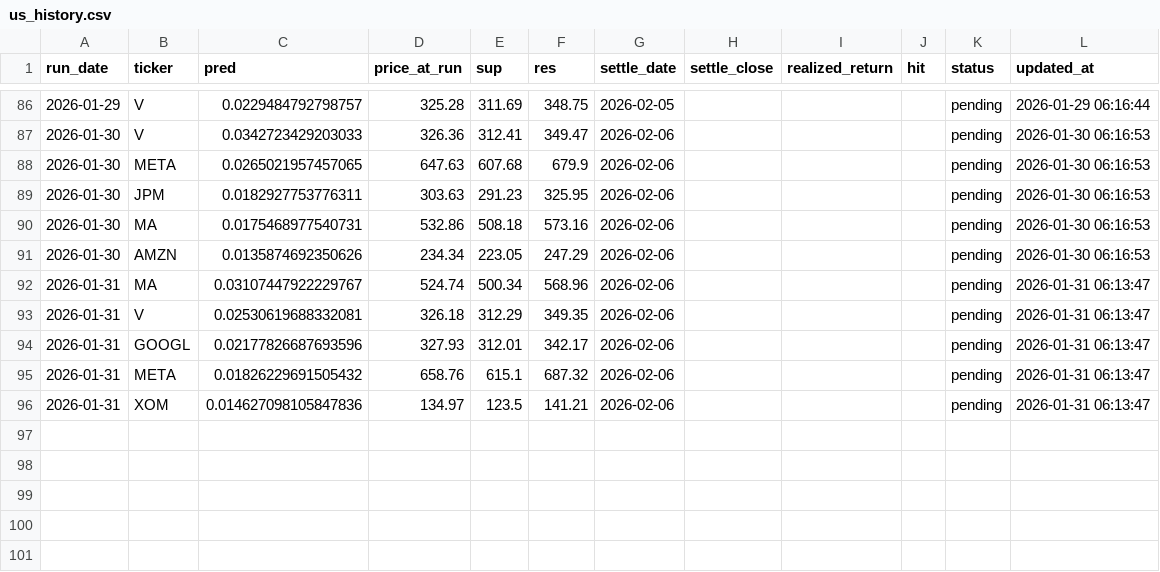
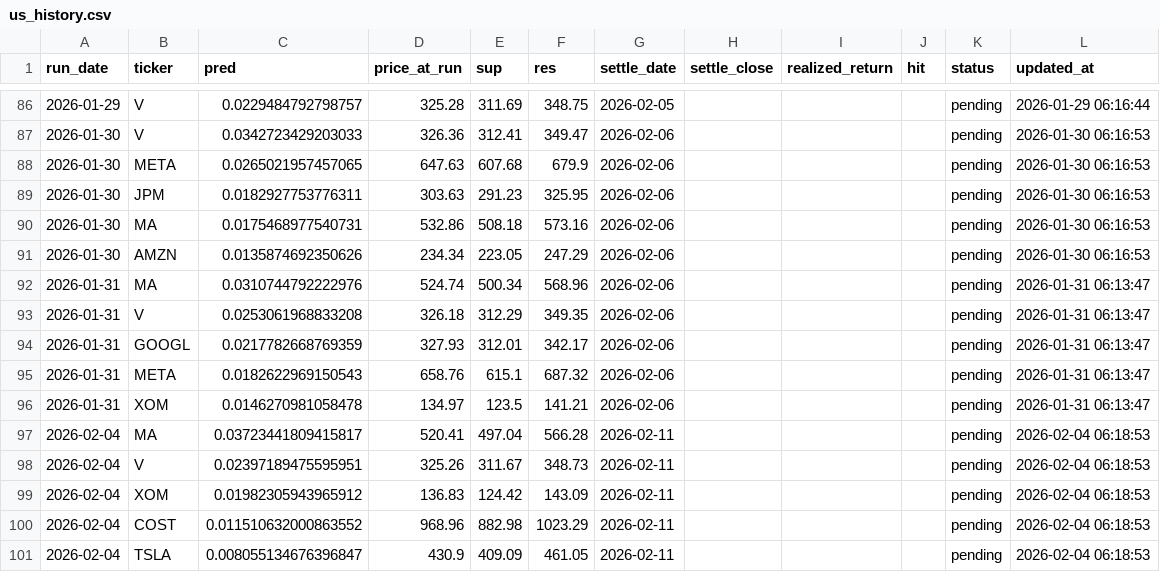
Before and after one commit to chehao0221/US-stock-ai, a CSV file: us_history.csv, drawn as a sheet; only a part is shown, gaps mark what is left out; the diff covers the shown part only.

```diff
--- a/us_history.csv
+++ b/us_history.csv
@@ -91,6 +91,11 @@
 2026-01-30,AMZN,0.0135874692350626,234.34,223.05,247.29,2026-02-06,,,,pending,2026-01-30 06:16:53
-2026-01-31,MA,0.03107447922229767,524.74,500.34,568.96,2026-02-06,,,,pending,2026-01-31 06:13:47
-2026-01-31,V,0.02530619688332081,326.18,312.29,349.35,2026-02-06,,,,pending,2026-01-31 06:13:47
-2026-01-31,GOOGL,0.02177826687693596,327.93,312.01,342.17,2026-02-06,,,,pending,2026-01-31 06:13:47
-2026-01-31,META,0.01826229691505432,658.76,615.1,687.32,2026-02-06,,,,pending,2026-01-31 06:13:47
-2026-01-31,XOM,0.014627098105847836,134.97,123.5,141.21,2026-02-06,,,,pending,2026-01-31 06:13:47
+2026-01-31,MA,0.0310744792222976,524.74,500.34,568.96,2026-02-06,,,,pending,2026-01-31 06:13:47
+2026-01-31,V,0.0253061968833208,326.18,312.29,349.35,2026-02-06,,,,pending,2026-01-31 06:13:47
+2026-01-31,GOOGL,0.0217782668769359,327.93,312.01,342.17,2026-02-06,,,,pending,2026-01-31 06:13:47
+2026-01-31,META,0.0182622969150543,658.76,615.1,687.32,2026-02-06,,,,pending,2026-01-31 06:13:47
+2026-01-31,XOM,0.0146270981058478,134.97,123.5,141.21,2026-02-06,,,,pending,2026-01-31 06:13:47
+2026-02-04,MA,0.03723441809415817,520.41,497.04,566.28,2026-02-11,,,,pending,2026-02-04 06:18:53
+2026-02-04,V,0.02397189475595951,325.26,311.67,348.73,2026-02-11,,,,pending,2026-02-04 06:18:53
+2026-02-04,XOM,0.01982305943965912,136.83,124.42,143.09,2026-02-11,,,,pending,2026-02-04 06:18:53
+2026-02-04,COST,0.011510632000863552,968.96,882.98,1023.29,2026-02-11,,,,pending,2026-02-04 06:18:53
+2026-02-04,TSLA,0.008055134676396847,430.9,409.09,461.05,2026-02-11,,,,pending,2026-02-04 06:18:53
```
Also changed, not shown: 34 edited cells elsewhere in this file.
